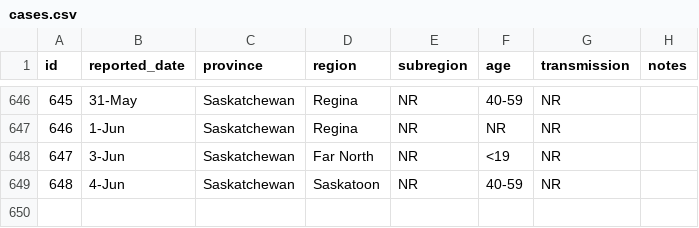
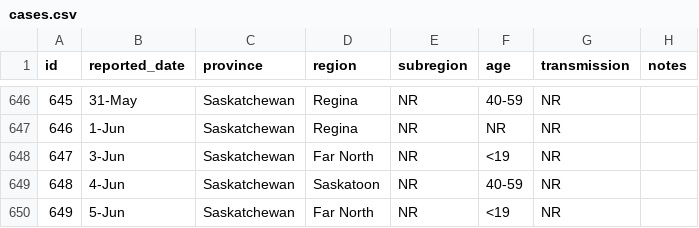
Before and after one commit to noahlittle/SaskOpenCOVID19Data, a CSV file: cases.csv, drawn as a sheet; only a part is shown, gaps mark what is left out; the diff names each change by its address in the sheet, - before the commit and + after, or states it on an @@ line.

```diff
--- a/cases.csv
+++ b/cases.csv
+row 650: 649 | 5-Jun | Saskatchewan | Far North | NR | <19 | NR
```
Also changed, not shown: cases_aggregate.csv, hospitalizations.csv, 2 other files.
